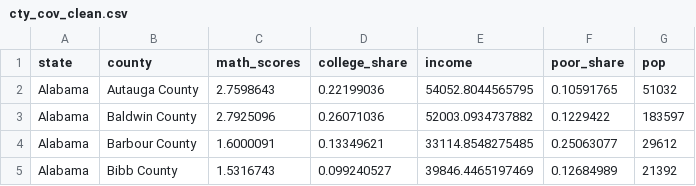
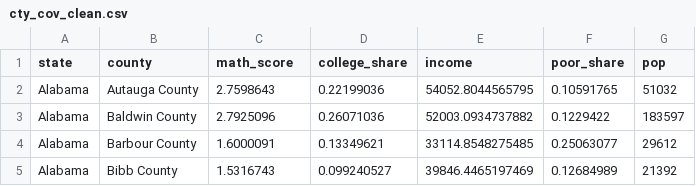
Before and after one commit to lfalab/econpoli5, a CSV file: cty_cov_clean.csv, drawn as a sheet; only a part is shown; the diff names each change by its address in the sheet, - before the commit and + after, or states it on an @@ line.

Commit message:
Update cty_cov_clean.csv

```diff
--- a/cty_cov_clean.csv
+++ b/cty_cov_clean.csv
-C1: math_scores
+C1: math_score
```
